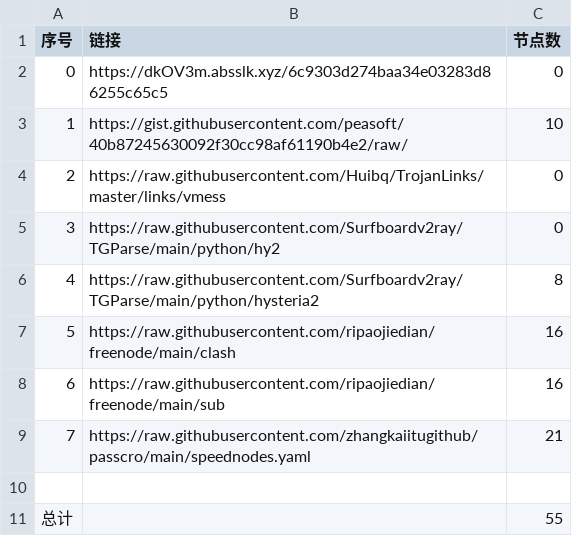
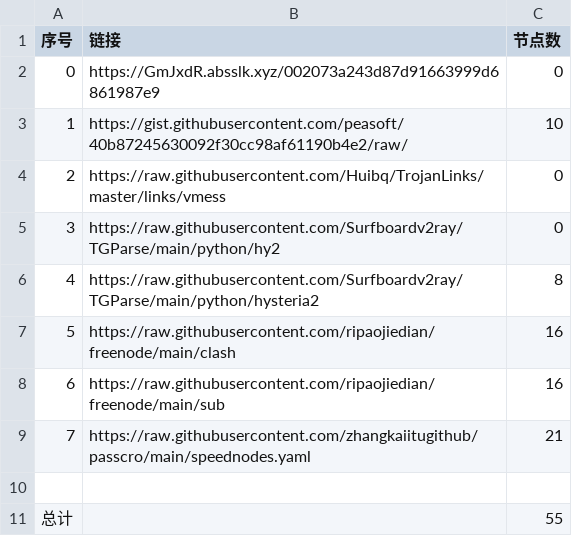
Before and after one commit to sangosbanikz/NoMoreWalls, a CSV file: list_result.csv, drawn as a sheet.

```diff
--- a/list_result.csv
+++ b/list_result.csv
@@ -1,3 +1,3 @@
 序号,链接,节点数
-0,https://dkOV3m.absslk.xyz/6c9303d274baa34e03283d86255c65c5,0
+0,https://GmJxdR.absslk.xyz/002073a243d87d91663999d6861987e9,0
 1,https://gist.githubusercontent.com/peasoft/40b87245630092f30cc98af61190b4e2/raw/,10
```
Also changed, not shown: 4 other files.
